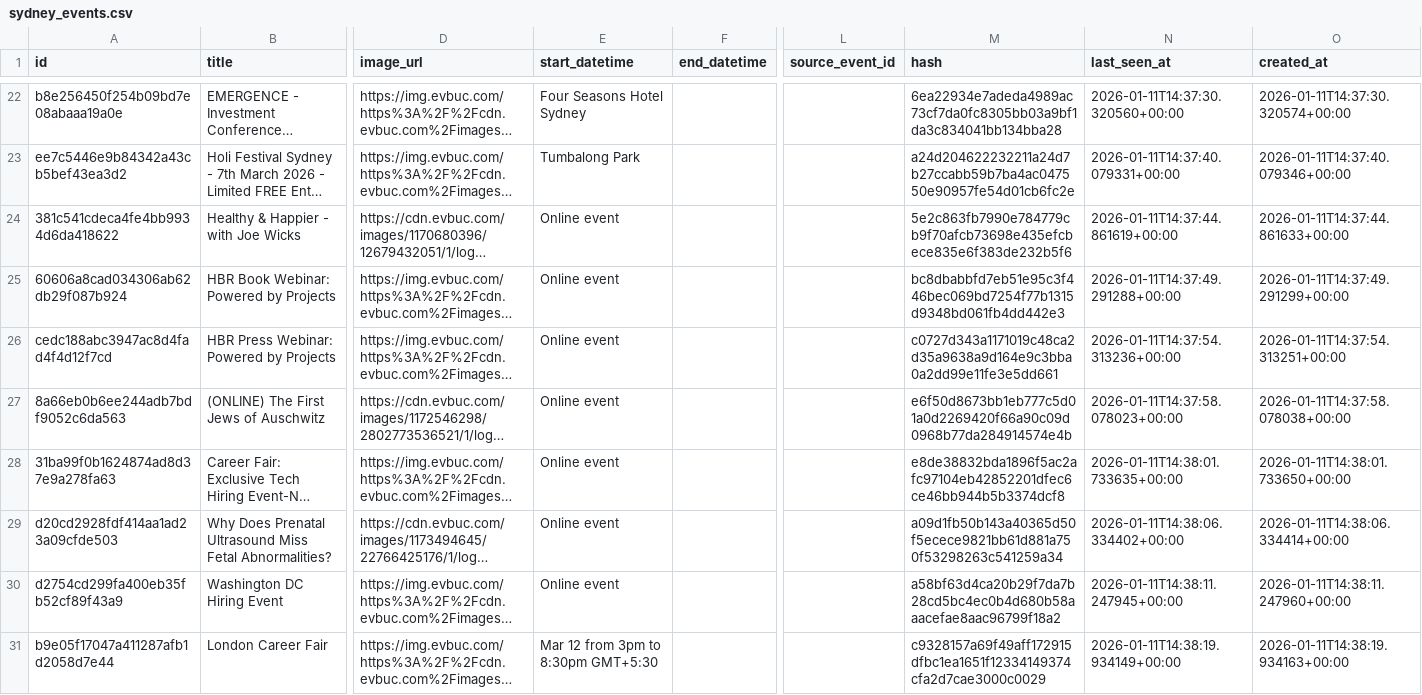
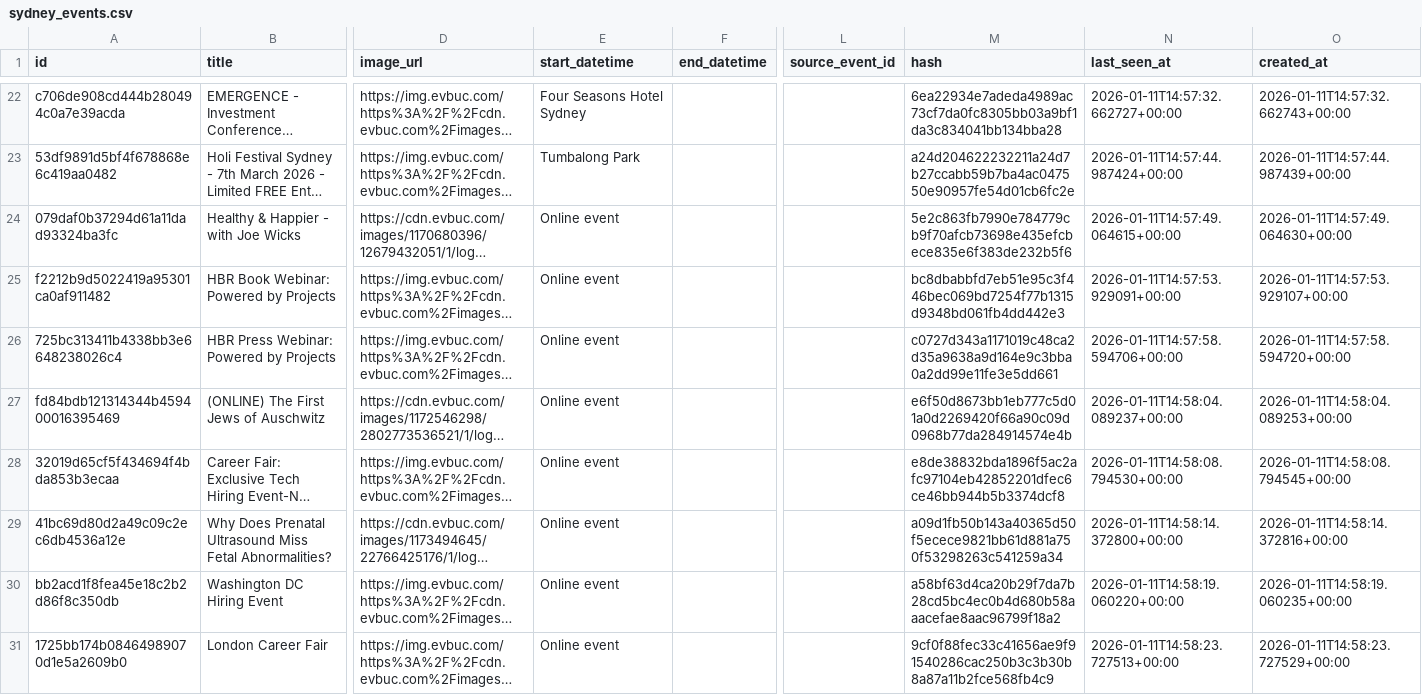
Before and after one commit to Apoorwastic/SydneyWhatsON, a CSV file: backend/api/sydney_events.csv, drawn as a sheet; only a part is shown, gaps mark what is left out; long unchanged cells end in …; the diff covers the shown part only; the diff names each change by its address in the sheet, - before the commit and + after, or states it on an @@ line.

```diff
--- a/backend/api/sydney_events.csv
+++ b/backend/api/sydney_events.csv
-A22 (id): b8e256450f254b09bd7e08abaaa19a0e
+A22 (id): c706de908cd444b280494c0a7e39acda
-N22 (last_seen_at): 2026-01-11T14:37:30.320560+00:00
+N22 (last_seen_at): 2026-01-11T14:57:32.662727+00:00
-O22 (created_at): 2026-01-11T14:37:30.320574+00:00
+O22 (created_at): 2026-01-11T14:57:32.662743+00:00
-A23 (id): ee7c5446e9b84342a43cb5bef43ea3d2
+A23 (id): 53df9891d5bf4f678868e6c419aa0482
-N23 (last_seen_at): 2026-01-11T14:37:40.079331+00:00
+N23 (last_seen_at): 2026-01-11T14:57:44.987424+00:00
-O23 (created_at): 2026-01-11T14:37:40.079346+00:00
+O23 (created_at): 2026-01-11T14:57:44.987439+00:00
-A24 (id): 381c541cdeca4fe4bb9934d6da418622
+A24 (id): 079daf0b37294d61a11dad93324ba3fc
-N24 (last_seen_at): 2026-01-11T14:37:44.861619+00:00
+N24 (last_seen_at): 2026-01-11T14:57:49.064615+00:00
-O24 (created_at): 2026-01-11T14:37:44.861633+00:00
+O24 (created_at): 2026-01-11T14:57:49.064630+00:00
-A25 (id): 60606a8cad034306ab62db29f087b924
+A25 (id): f2212b9d5022419a95301ca0af911482
-N25 (last_seen_at): 2026-01-11T14:37:49.291288+00:00
+N25 (last_seen_at): 2026-01-11T14:57:53.929091+00:00
-O25 (created_at): 2026-01-11T14:37:49.291299+00:00
+O25 (created_at): 2026-01-11T14:57:53.929107+00:00
-A26 (id): cedc188abc3947ac8d4fad4f4d12f7cd
+A26 (id): 725bc313411b4338bb3e6648238026c4
-N26 (last_seen_at): 2026-01-11T14:37:54.313236+00:00
+N26 (last_seen_at): 2026-01-11T14:57:58.594706+00:00
-O26 (created_at): 2026-01-11T14:37:54.313251+00:00
+O26 (created_at): 2026-01-11T14:57:58.594720+00:00
-A27 (id): 8a66eb0b6ee244adb7bdf9052c6da563
+A27 (id): fd84bdb121314344b459400016395469
-N27 (last_seen_at): 2026-01-11T14:37:58.078023+00:00
+N27 (last_seen_at): 2026-01-11T14:58:04.089237+00:00
-O27 (created_at): 2026-01-11T14:37:58.078038+00:00
+O27 (created_at): 2026-01-11T14:58:04.089253+00:00
-A28 (id): 31ba99f0b1624874ad8d37e9a278fa63
+A28 (id): 32019d65cf5f434694f4bda853b3ecaa
-N28 (last_seen_at): 2026-01-11T14:38:01.733635+00:00
+N28 (last_seen_at): 2026-01-11T14:58:08.794530+00:00
-O28 (created_at): 2026-01-11T14:38:01.733650+00:00
+O28 (created_at): 2026-01-11T14:58:08.794545+00:00
-A29 (id): d20cd2928fdf414aa1ad23a09cfde503
+A29 (id): 41bc69d80d2a49c09c2ec6db4536a12e
-N29 (last_seen_at): 2026-01-11T14:38:06.334402+00:00
+N29 (last_seen_at): 2026-01-11T14:58:14.372800+00:00
-O29 (created_at): 2026-01-11T14:38:06.334414+00:00
+O29 (created_at): 2026-01-11T14:58:14.372816+00:00
-A30 (id): d2754cd299fa400eb35fb52cf89f43a9
+A30 (id): bb2acd1f8fea45e18c2b2d86f8c350db
-N30 (last_seen_at): 2026-01-11T14:38:11.247945+00:00
+N30 (last_seen_at): 2026-01-11T14:58:19.060220+00:00
-O30 (created_at): 2026-01-11T14:38:11.247960+00:00
+O30 (created_at): 2026-01-11T14:58:19.060235+00:00
-A31 (id): b9e05f17047a411287afb1d2058d7e44
+A31 (id): 1725bb174b08464989070d1e5a2609b0
-E31 (start_datetime): Mar 12 from 3pm to 8:30pm GMT+5:30
+E31 (start_datetime): Online event
-M31 (hash): c9328157a69f49aff172915dfbc1ea1651f12334149374cfa2d7cae3000c0029
+M31 (hash): 9cf0f88fec33c41656ae9f91540286cac250b3c3b30b8a87a11b2fce568fb4c9
-N31 (last_seen_at): 2026-01-11T14:38:19.934149+00:00
+N31 (last_seen_at): 2026-01-11T14:58:23.727513+00:00
-O31 (created_at): 2026-01-11T14:38:19.934163+00:00
+O31 (created_at): 2026-01-11T14:58:23.727529+00:00
```
Also changed, not shown: 168 edited cells elsewhere in this file, 4 other files.
